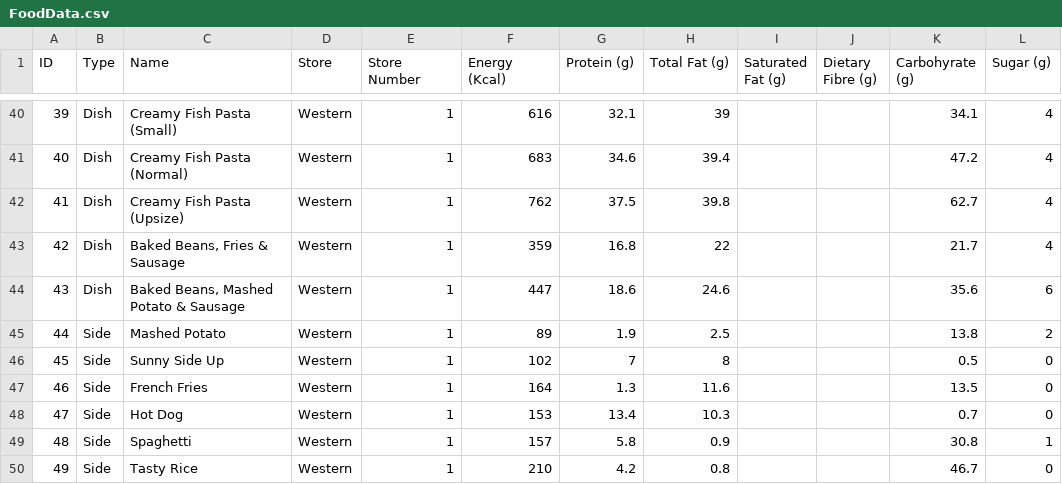
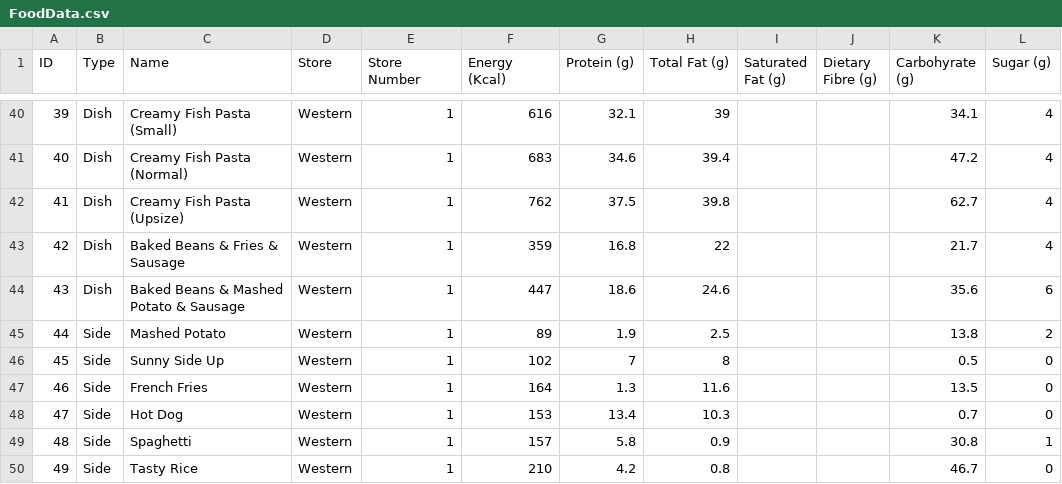
Before and after one commit to nus-cs2113-AY2223S2/tp, a CSV file: data/FoodData.csv, drawn as a sheet; only a part is shown, gaps mark what is left out; the diff names each change by its address in the sheet, - before the commit and + after, or states it on an @@ line.

```diff
--- a/data/FoodData.csv
+++ b/data/FoodData.csv
-C43 (Name): Baked Beans, Fries & Sausage
+C43 (Name): Baked Beans & Fries & Sausage
-C44 (Name): Baked Beans, Mashed Potato & Sausage
+C44 (Name): Baked Beans & Mashed Potato & Sausage
```
Also changed, not shown: 13 other files.
